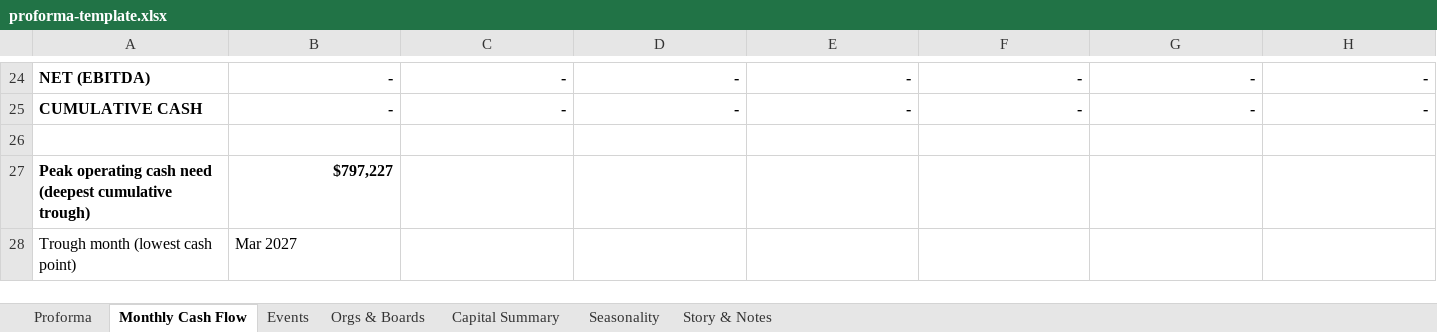
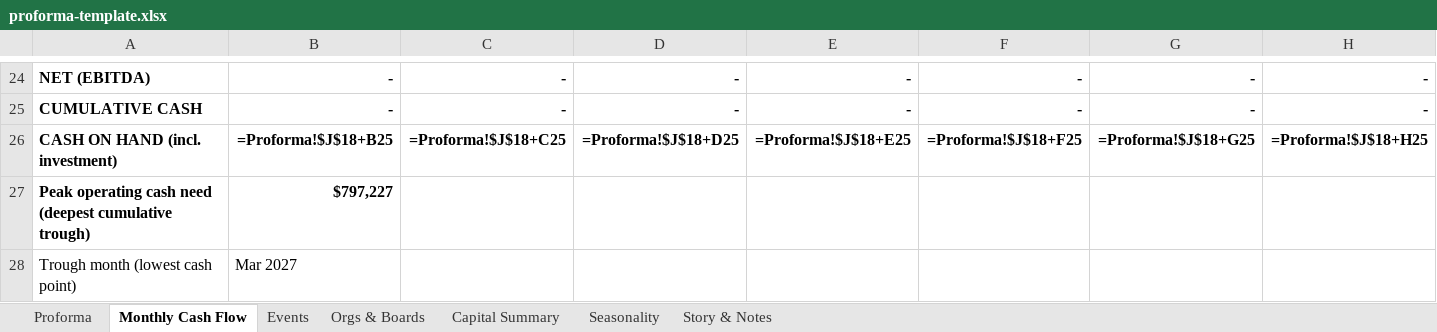
Before and after one commit to CloudCowboyInc/cloudcowboy-web, an Excel workbook: public/proforma-template.xlsx, sheet Monthly Cash Flow, drawn as a sheet; only a part is shown, gaps mark what is left out; values as stored, in another font and other column widths than the file's, no borders; formulas without a stored value are shown as written; charts and pictures not drawn; rows hold the shown columns only; the diff names each change by its address in the sheet, - before the commit and + after, or states it on an @@ line.

```diff
--- a/public/proforma-template.xlsx (sheet Monthly Cash Flow)
+++ b/public/proforma-template.xlsx (sheet Monthly Cash Flow)
-row 26: (empty)
+row 26: CASH ON HAND (incl. investment) | =Proforma!$J$18+B25 | =Proforma!$J$18+C25 | =Proforma!$J$18+D25 | =Proforma!$J$18+E25 | =Proforma!$J$18+F25 | =Proforma!$J$18+G25 | =Proforma!$J$18+H25
```
Also changed, not shown: sheet Proforma, 2 other files.
